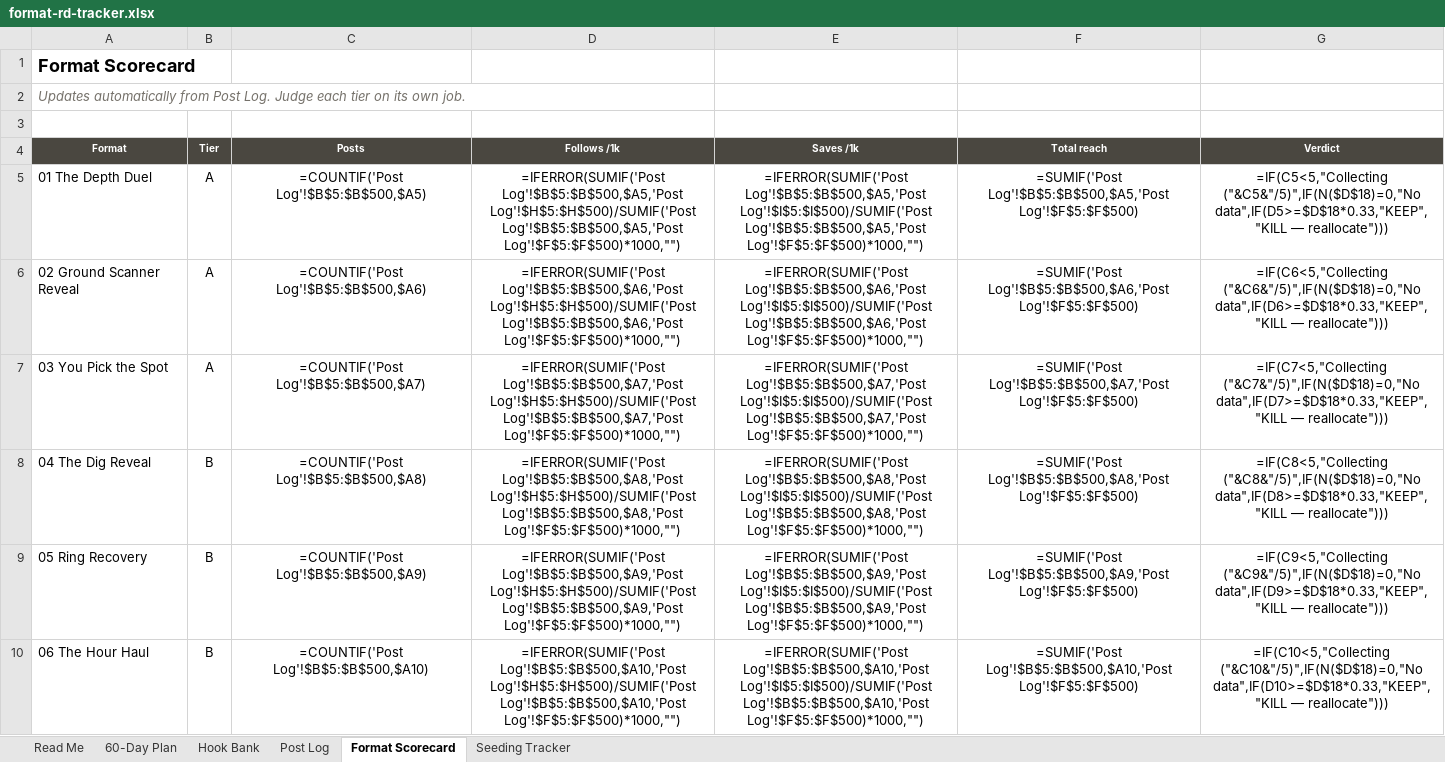
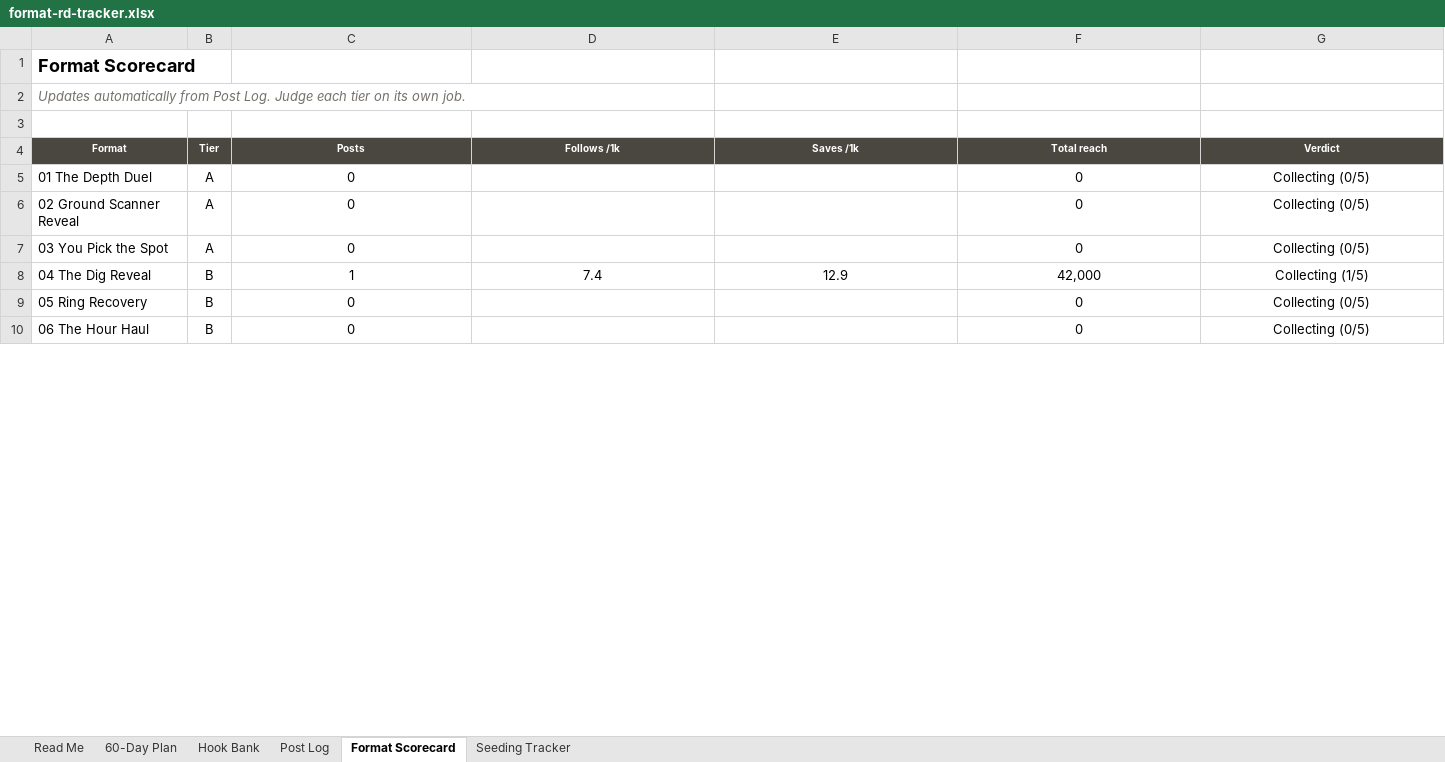
Before and after one commit to metaldetectorsdirect1-prog/manus, an Excel workbook: tools/format-rd-tracker.xlsx, sheet Format Scorecard, drawn as a sheet; only a part is shown; values as stored, in another font and other column widths than the file's, no borders; formulas without a stored value are shown as written; the diff covers the shown part only; the diff names each change by its address in the sheet, - before the commit and + after, or states it on an @@ line.

```diff
--- a/tools/format-rd-tracker.xlsx (sheet Format Scorecard)
+++ b/tools/format-rd-tracker.xlsx (sheet Format Scorecard)
-C5 (Posts): =COUNTIF('Post Log'!$B$5:$B$500,$A5)
+C5 (Posts): 0
-D5 (Follows /1k): =IFERROR(SUMIF('Post Log'!$B$5:$B$500,$A5,'Post Log'!$H$5:$H$500)/SUMIF('Post Log'!$B$5:$B$500,$A5,'Post Log'!$F$5:$F$500)*1000,"")
+D5 (Follows /1k): (empty)
-E5 (Saves /1k): =IFERROR(SUMIF('Post Log'!$B$5:$B$500,$A5,'Post Log'!$I$5:$I$500)/SUMIF('Post Log'!$B$5:$B$500,$A5,'Post Log'!$F$5:$F$500)*1000,"")
+E5 (Saves /1k): (empty)
-F5 (Total reach): =SUMIF('Post Log'!$B$5:$B$500,$A5,'Post Log'!$F$5:$F$500)
+F5 (Total reach): 0
-G5 (Verdict): =IF(C5<5,"Collecting ("&C5&"/5)",IF(N($D$18)=0,"No data",IF(D5>=$D$18*0.33,"KEEP","KILL — reallocate")))
+G5 (Verdict): Collecting (0/5)
-C6 (Posts): =COUNTIF('Post Log'!$B$5:$B$500,$A6)
+C6 (Posts): 0
-D6 (Follows /1k): =IFERROR(SUMIF('Post Log'!$B$5:$B$500,$A6,'Post Log'!$H$5:$H$500)/SUMIF('Post Log'!$B$5:$B$500,$A6,'Post Log'!$F$5:$F$500)*1000,"")
+D6 (Follows /1k): (empty)
-E6 (Saves /1k): =IFERROR(SUMIF('Post Log'!$B$5:$B$500,$A6,'Post Log'!$I$5:$I$500)/SUMIF('Post Log'!$B$5:$B$500,$A6,'Post Log'!$F$5:$F$500)*1000,"")
+E6 (Saves /1k): (empty)
-F6 (Total reach): =SUMIF('Post Log'!$B$5:$B$500,$A6,'Post Log'!$F$5:$F$500)
+F6 (Total reach): 0
-G6 (Verdict): =IF(C6<5,"Collecting ("&C6&"/5)",IF(N($D$18)=0,"No data",IF(D6>=$D$18*0.33,"KEEP","KILL — reallocate")))
+G6 (Verdict): Collecting (0/5)
-C7 (Posts): =COUNTIF('Post Log'!$B$5:$B$500,$A7)
+C7 (Posts): 0
-D7 (Follows /1k): =IFERROR(SUMIF('Post Log'!$B$5:$B$500,$A7,'Post Log'!$H$5:$H$500)/SUMIF('Post Log'!$B$5:$B$500,$A7,'Post Log'!$F$5:$F$500)*1000,"")
+D7 (Follows /1k): (empty)
-E7 (Saves /1k): =IFERROR(SUMIF('Post Log'!$B$5:$B$500,$A7,'Post Log'!$I$5:$I$500)/SUMIF('Post Log'!$B$5:$B$500,$A7,'Post Log'!$F$5:$F$500)*1000,"")
+E7 (Saves /1k): (empty)
-F7 (Total reach): =SUMIF('Post Log'!$B$5:$B$500,$A7,'Post Log'!$F$5:$F$500)
+F7 (Total reach): 0
-G7 (Verdict): =IF(C7<5,"Collecting ("&C7&"/5)",IF(N($D$18)=0,"No data",IF(D7>=$D$18*0.33,"KEEP","KILL — reallocate")))
+G7 (Verdict): Collecting (0/5)
-C8 (Posts): =COUNTIF('Post Log'!$B$5:$B$500,$A8)
+C8 (Posts): 1
-D8 (Follows /1k): =IFERROR(SUMIF('Post Log'!$B$5:$B$500,$A8,'Post Log'!$H$5:$H$500)/SUMIF('Post Log'!$B$5:$B$500,$A8,'Post Log'!$F$5:$F$500)*1000,"")
+D8 (Follows /1k): 7.4
-E8 (Saves /1k): =IFERROR(SUMIF('Post Log'!$B$5:$B$500,$A8,'Post Log'!$I$5:$I$500)/SUMIF('Post Log'!$B$5:$B$500,$A8,'Post Log'!$F$5:$F$500)*1000,"")
+E8 (Saves /1k): 12.9
-F8 (Total reach): =SUMIF('Post Log'!$B$5:$B$500,$A8,'Post Log'!$F$5:$F$500)
+F8 (Total reach): 42,000
-G8 (Verdict): =IF(C8<5,"Collecting ("&C8&"/5)",IF(N($D$18)=0,"No data",IF(D8>=$D$18*0.33,"KEEP","KILL — reallocate")))
+G8 (Verdict): Collecting (1/5)
-C9 (Posts): =COUNTIF('Post Log'!$B$5:$B$500,$A9)
+C9 (Posts): 0
-D9 (Follows /1k): =IFERROR(SUMIF('Post Log'!$B$5:$B$500,$A9,'Post Log'!$H$5:$H$500)/SUMIF('Post Log'!$B$5:$B$500,$A9,'Post Log'!$F$5:$F$500)*1000,"")
+D9 (Follows /1k): (empty)
-E9 (Saves /1k): =IFERROR(SUMIF('Post Log'!$B$5:$B$500,$A9,'Post Log'!$I$5:$I$500)/SUMIF('Post Log'!$B$5:$B$500,$A9,'Post Log'!$F$5:$F$500)*1000,"")
+E9 (Saves /1k): (empty)
-F9 (Total reach): =SUMIF('Post Log'!$B$5:$B$500,$A9,'Post Log'!$F$5:$F$500)
+F9 (Total reach): 0
-G9 (Verdict): =IF(C9<5,"Collecting ("&C9&"/5)",IF(N($D$18)=0,"No data",IF(D9>=$D$18*0.33,"KEEP","KILL — reallocate")))
+G9 (Verdict): Collecting (0/5)
-C10 (Posts): =COUNTIF('Post Log'!$B$5:$B$500,$A10)
+C10 (Posts): 0
-D10 (Follows /1k): =IFERROR(SUMIF('Post Log'!$B$5:$B$500,$A10,'Post Log'!$H$5:$H$500)/SUMIF('Post Log'!$B$5:$B$500,$A10,'Post Log'!$F$5:$F$500)*1000,"")
+D10 (Follows /1k): (empty)
-E10 (Saves /1k): =IFERROR(SUMIF('Post Log'!$B$5:$B$500,$A10,'Post Log'!$I$5:$I$500)/SUMIF('Post Log'!$B$5:$B$500,$A10,'Post Log'!$F$5:$F$500)*1000,"")
+E10 (Saves /1k): (empty)
-F10 (Total reach): =SUMIF('Post Log'!$B$5:$B$500,$A10,'Post Log'!$F$5:$F$500)
+F10 (Total reach): 0
-G10 (Verdict): =IF(C10<5,"Collecting ("&C10&"/5)",IF(N($D$18)=0,"No data",IF(D10>=$D$18*0.33,"KEEP","KILL — reallocate")))
+G10 (Verdict): Collecting (0/5)
```
Also changed, not shown: 31 edited cells elsewhere in this sheet, sheet Post Log, sheet 60-Day Plan, sheet Seeding Tracker.
